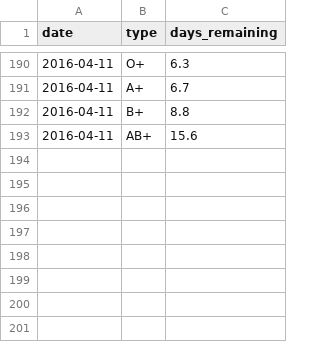
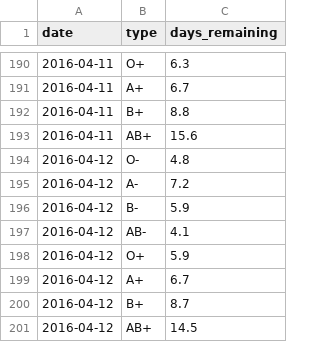
Before and after one commit to SCOTPAUL/scotblood-levels, a CSV file: _data/blood_stats.csv, drawn as a sheet; only a part is shown, gaps mark what is left out.

Commit message:
AUTOMATIC UPDATE

```diff
--- a/_data/blood_stats.csv
+++ b/_data/blood_stats.csv
@@ -193 +193,9 @@ date,type,days_remaining
 2016-04-11,AB+,15.6
+2016-04-12,O-,4.8
+2016-04-12,A-,7.2
+2016-04-12,B-,5.9
+2016-04-12,AB-,4.1
+2016-04-12,O+,5.9
+2016-04-12,A+,6.7
+2016-04-12,B+,8.7
+2016-04-12,AB+,14.5
```
